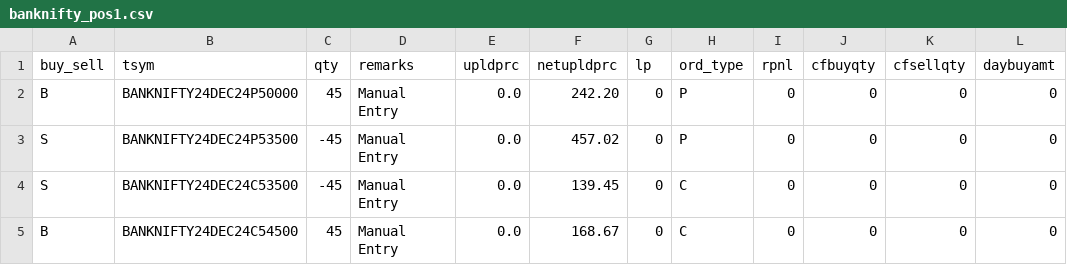
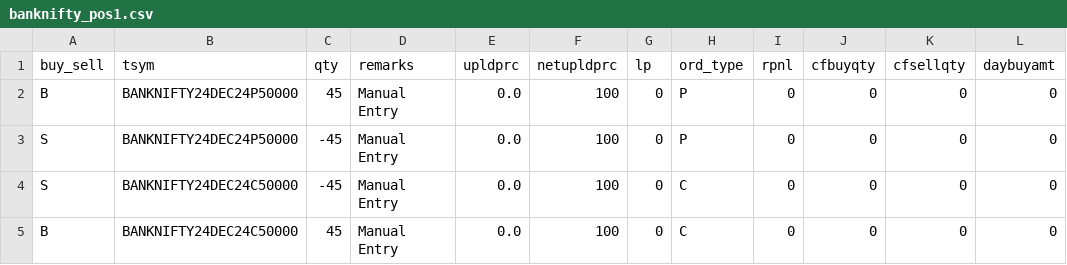
Before and after one commit to Rana-test/AutoT_forked, a CSV file: Positions/banknifty_pos1.csv, drawn as a sheet; only a part is shown; the diff names each change by its address in the sheet, - before the commit and + after, or states it on an @@ line.

Commit message:
Update banknifty_pos1.csv
fix

```diff
--- a/Positions/banknifty_pos1.csv
+++ b/Positions/banknifty_pos1.csv
-F2 (netupldprc): 242.20
+F2 (netupldprc): 100
-B3 (tsym): BANKNIFTY24DEC24P53500
+B3 (tsym): BANKNIFTY24DEC24P50000
-F3 (netupldprc): 457.02
+F3 (netupldprc): 100
-B4 (tsym): BANKNIFTY24DEC24C53500
+B4 (tsym): BANKNIFTY24DEC24C50000
-F4 (netupldprc): 139.45
+F4 (netupldprc): 100
-B5 (tsym): BANKNIFTY24DEC24C54500
+B5 (tsym): BANKNIFTY24DEC24C50000
-F5 (netupldprc): 168.67
+F5 (netupldprc): 100
```
